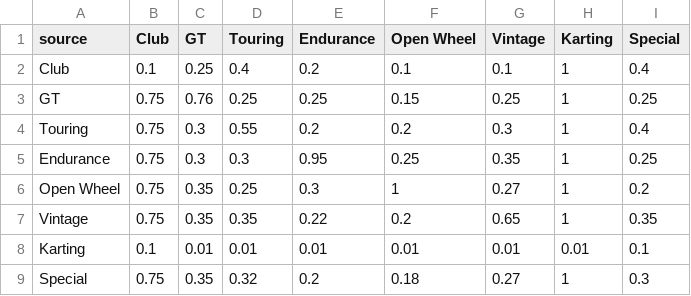
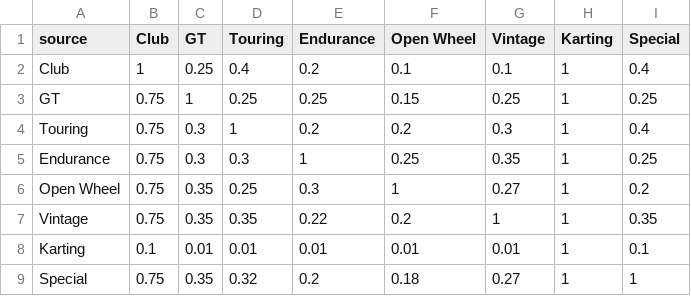
Before and after one commit to abesto/ams2-career, a CSV file: src/app/data/xp_cross_discipline_multiplier.csv, drawn as a sheet.

Commit message:
Added further XP multiplier

```diff
--- a/src/app/data/xp_cross_discipline_multiplier.csv
+++ b/src/app/data/xp_cross_discipline_multiplier.csv
@@ -1,9 +1,9 @@
 source,Club,GT,Touring,Endurance,Open Wheel,Vintage,Karting,Special
-Club,0.1,0.25,0.4,0.2,0.1,0.1,1,0.4
-GT,0.75,0.76,0.25,0.25,0.15,0.25,1,0.25
-Touring,0.75,0.3,0.55,0.2,0.2,0.3,1,0.4
-Endurance,0.75,0.3,0.3,0.95,0.25,0.35,1,0.25
+Club,1,0.25,0.4,0.2,0.1,0.1,1,0.4
+GT,0.75,1,0.25,0.25,0.15,0.25,1,0.25
+Touring,0.75,0.3,1,0.2,0.2,0.3,1,0.4
+Endurance,0.75,0.3,0.3,1,0.25,0.35,1,0.25
 Open Wheel,0.75,0.35,0.25,0.3,1,0.27,1,0.2
-Vintage,0.75,0.35,0.35,0.22,0.2,0.65,1,0.35
-Karting,0.1,0.01,0.01,0.01,0.01,0.01,0.01,0.1
-Special,0.75,0.35,0.32,0.2,0.18,0.27,1,0.3
+Vintage,0.75,0.35,0.35,0.22,0.2,1,1,0.35
+Karting,0.1,0.01,0.01,0.01,0.01,0.01,1,0.1
+Special,0.75,0.35,0.32,0.2,0.18,0.27,1,1
```
Also changed, not shown: 3 other files.
